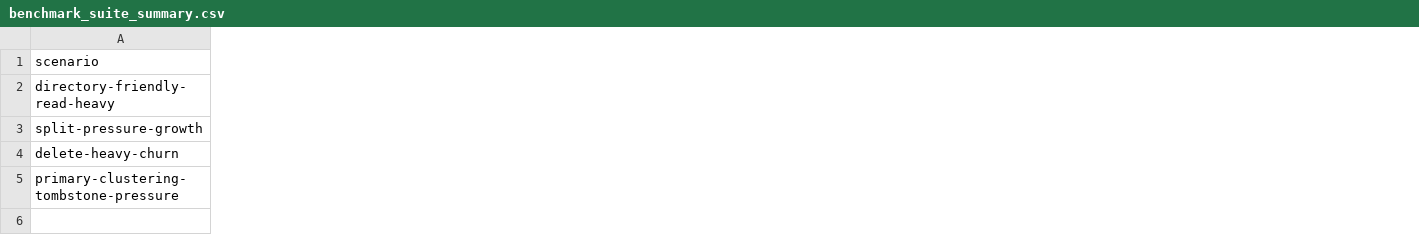
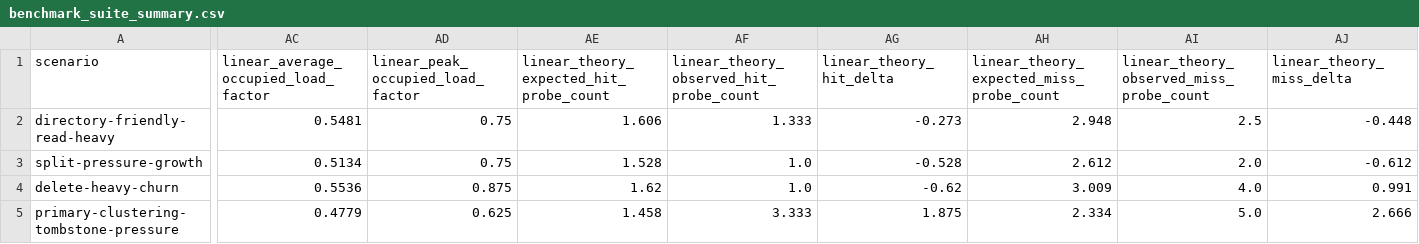
Before and after one commit to NEUJEANS/cs-portfolio-projects, a CSV file: docs/artifacts/extendible-hashing-lab/benchmark_suite_summary.csv, drawn as a sheet; only a part is shown, gaps mark what is left out; the diff names each change by its address in the sheet, - before the commit and + after, or states it on an @@ line.

Commit message:
feat(extendible-hashing-lab): add theory overlay exports

```diff
--- a/docs/artifacts/extendible-hashing-lab/benchmark_suite_summary.csv
+++ b/docs/artifacts/extendible-hashing-lab/benchmark_suite_summary.csv
+column AC, rows 1-5: linear_average_occupied_load_factor | 0.5481 | 0.5134 | 0.5536 | 0.4779
+column AD (linear_peak_occupied_load_factor), rows 2-5: 0.75 | 0.75 | 0.875 | 0.625
+column AE, rows 1-5: linear_theory_expected_hit_probe_count | 1.606 | 1.528 | 1.62 | 1.458
+column AF, rows 1-5: linear_theory_observed_hit_probe_count | 1.333 | 1.0 | 1.0 | 3.333
+column AG (linear_theory_hit_delta), rows 2-5: -0.273 | -0.528 | -0.62 | 1.875
+column AH, rows 1-5: linear_theory_expected_miss_probe_count | 2.948 | 2.612 | 3.009 | 2.334
+column AI, rows 1-5: linear_theory_observed_miss_probe_count | 2.5 | 2.0 | 4.0 | 5.0
+column AJ (linear_theory_miss_delta), rows 2-5: -0.448 | -0.612 | 0.991 | 2.666
```
Also changed, not shown: 13 other files.
